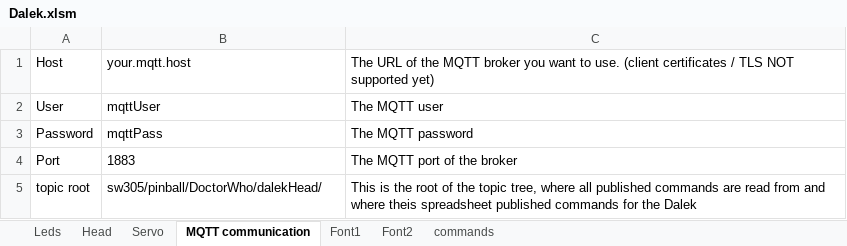
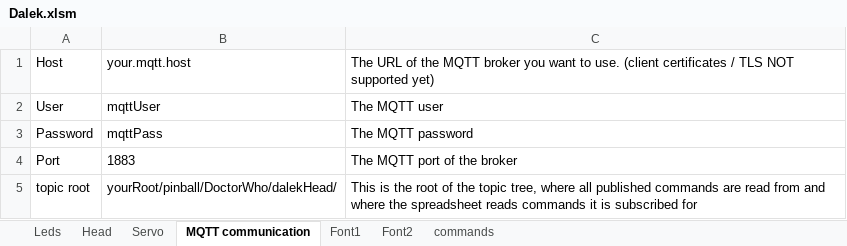
Before and after one commit to ruedli/DoctorWhoDalek, an Excel workbook: Dalek/Dalek.xlsm, sheet MQTT communication, drawn as a sheet; values as stored, in another font and other column widths than the file's, no borders; the diff names each change by its address in the sheet, - before the commit and + after, or states it on an @@ line.

Commit message:
Added HT16K33 command generation to the Dalek.xlsm

```diff
--- a/Dalek/Dalek.xlsm (sheet MQTT communication)
+++ b/Dalek/Dalek.xlsm (sheet MQTT communication)
-B5: sw305/pinball/DoctorWho/dalekHead/
+B5: yourRoot/pinball/DoctorWho/dalekHead/
-C5: …and where theis spreadsheet published commands for the Dalek
+C5: …and where the spreadsheet reads commands it is subscribed for
```
Also changed, not shown: sheet Head, sheet Leds, hidden cells, charts or pictures.
